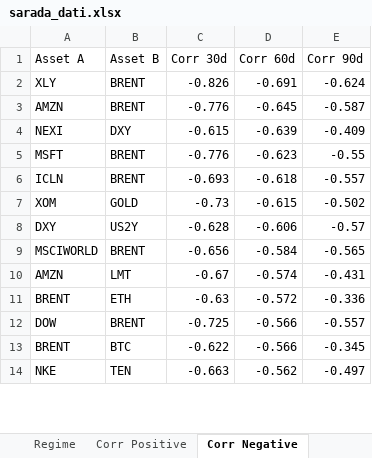
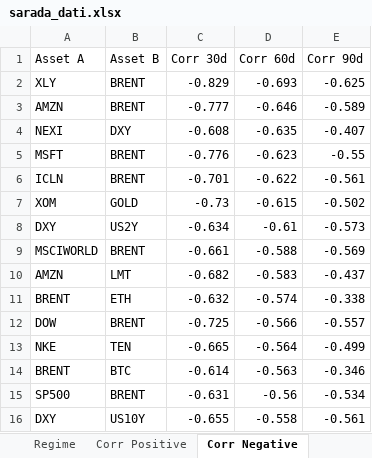
Before and after one commit to giapal96-star/jennifer-trading-dashbord, an Excel workbook: docs/sarada_dati.xlsx, sheet Corr Negative, drawn as a sheet; only a part is shown; values as stored, in another font and other column widths than the file's, no borders; removed rows and columns are numbered as before the commit, all else as after; the diff covers the shown part only; the diff names each change by its address in the sheet, - before the commit and + after, or states it on an @@ line.

```diff
--- a/docs/sarada_dati.xlsx (sheet Corr Negative)
+++ b/docs/sarada_dati.xlsx (sheet Corr Negative)
-C2 (Corr 30d): -0.826
+C2 (Corr 30d): -0.829
-D2 (Corr 60d): -0.691
+D2 (Corr 60d): -0.693
-E2 (Corr 90d): -0.624
+E2 (Corr 90d): -0.625
-C3 (Corr 30d): -0.776
+C3 (Corr 30d): -0.777
-D3 (Corr 60d): -0.645
+D3 (Corr 60d): -0.646
-E3 (Corr 90d): -0.587
+E3 (Corr 90d): -0.589
-C4 (Corr 30d): -0.615
+C4 (Corr 30d): -0.608
-D4 (Corr 60d): -0.639
+D4 (Corr 60d): -0.635
-E4 (Corr 90d): -0.409
+E4 (Corr 90d): -0.407
-C6 (Corr 30d): -0.693
+C6 (Corr 30d): -0.701
-D6 (Corr 60d): -0.618
+D6 (Corr 60d): -0.622
-E6 (Corr 90d): -0.557
+E6 (Corr 90d): -0.561
-C8 (Corr 30d): -0.628
+C8 (Corr 30d): -0.634
-D8 (Corr 60d): -0.606
+D8 (Corr 60d): -0.61
-E8 (Corr 90d): -0.57
+E8 (Corr 90d): -0.573
-C9 (Corr 30d): -0.656
+C9 (Corr 30d): -0.661
-D9 (Corr 60d): -0.584
+D9 (Corr 60d): -0.588
-E9 (Corr 90d): -0.565
+E9 (Corr 90d): -0.569
-C10 (Corr 30d): -0.67
+C10 (Corr 30d): -0.682
-D10 (Corr 60d): -0.574
+D10 (Corr 60d): -0.583
-E10 (Corr 90d): -0.431
+E10 (Corr 90d): -0.437
-C11 (Corr 30d): -0.63
+C11 (Corr 30d): -0.632
-D11 (Corr 60d): -0.572
+D11 (Corr 60d): -0.574
-E11 (Corr 90d): -0.336
+E11 (Corr 90d): -0.338
-row 13: BRENT | BTC | -0.622 | -0.566 | -0.345
-C13 (Corr 30d): -0.663
+C13 (Corr 30d): -0.665
-D13 (Corr 60d): -0.562
+D13 (Corr 60d): -0.564
-E13 (Corr 90d): -0.497
+E13 (Corr 90d): -0.499
+row 14: BRENT | BTC | -0.614 | -0.563 | -0.346
+row 15: SP500 | BRENT | -0.631 | -0.56 | -0.534
+row 16: DXY | US10Y | -0.655 | -0.558 | -0.561
```
Also changed, not shown: 1 added row, 3 removed rows and 12 edited cells elsewhere in this sheet, sheet Ranking Daily, sheet Ranking Weekly, sheet Ranking Monthly, sheet Corr Positive, sheet Macro, sheet Regime, 2 other files.
